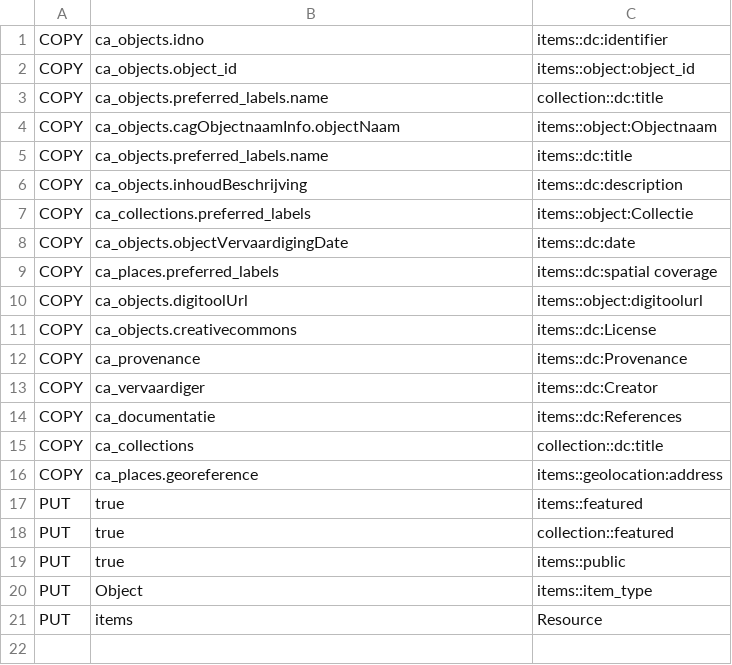
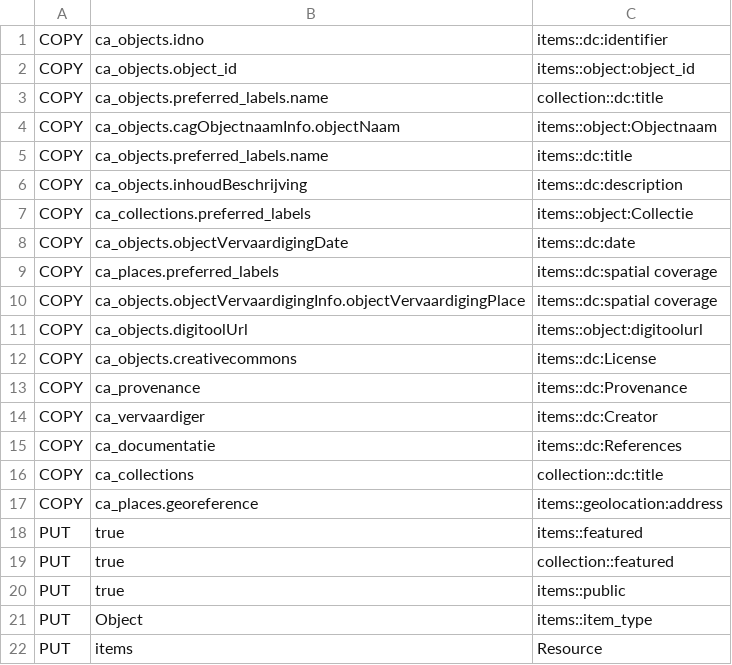
Before and after one commit to libis/Omeka_Sync, a CSV file: omekaIntegration/helpers/mappingrulesobjects.csv, drawn as a sheet.

Commit message:
Display template for objectVervaardigingPlace

```diff
--- a/omekaIntegration/helpers/mappingrulesobjects.csv
+++ b/omekaIntegration/helpers/mappingrulesobjects.csv
@@ -9,2 +9,3 @@ COPY,ca_objects.objectVervaardigingDate,items::dc:date
 COPY,ca_places.preferred_labels,items::dc:spatial coverage
+COPY,ca_objects.objectVervaardigingInfo.objectVervaardigingPlace,items::dc:spatial coverage
 COPY,ca_objects.digitoolUrl,items::object:digitoolurl
```
Also changed, not shown: 1 other file.
